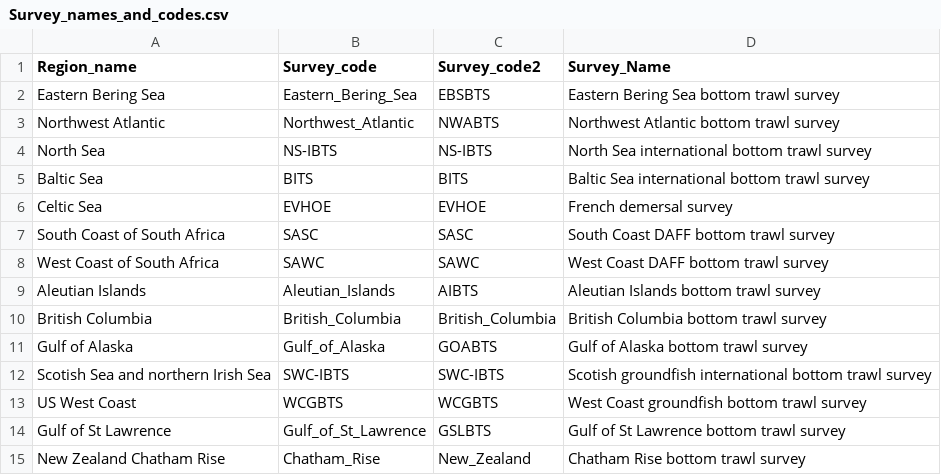
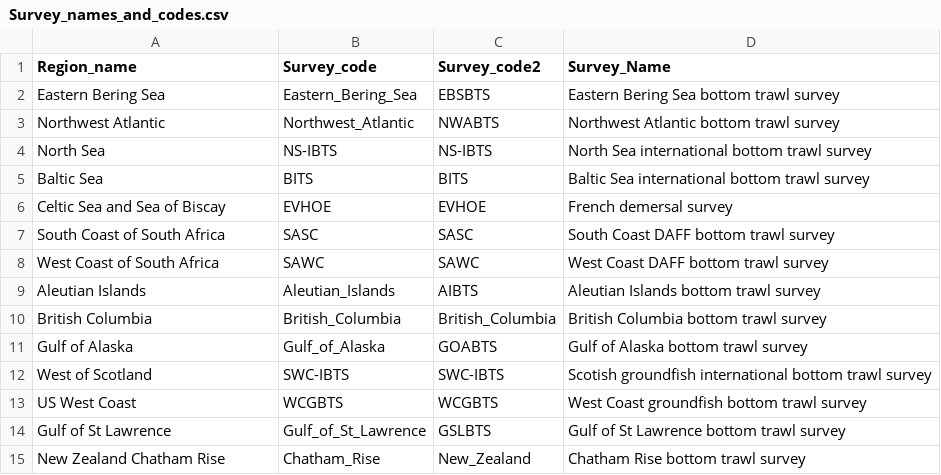
Before and after one commit to pfmc-assessments/geostatistical_delta-GLMM, a CSV file: shiny/Survey_names_and_codes.csv, drawn as a sheet.

```diff
--- a/shiny/Survey_names_and_codes.csv
+++ b/shiny/Survey_names_and_codes.csv
@@ -5,3 +5,3 @@ North Sea,NS-IBTS,NS-IBTS,North Sea international bottom trawl survey
 Baltic Sea,BITS,BITS,Baltic Sea international bottom trawl survey
-Celtic Sea,EVHOE,EVHOE,French demersal survey
+Celtic Sea and Sea of Biscay,EVHOE,EVHOE,French demersal survey
 South Coast of South Africa,SASC,SASC,South Coast DAFF bottom trawl survey
@@ -11,3 +11,3 @@ British Columbia,British_Columbia,British_Columbia,British Columbia bottom trawl
 Gulf of Alaska,Gulf_of_Alaska,GOABTS,Gulf of Alaska bottom trawl survey
-Scotish Sea and northern Irish Sea,SWC-IBTS,SWC-IBTS,Scotish groundfish international bottom trawl survey
+West of Scotland,SWC-IBTS,SWC-IBTS,Scotish groundfish international bottom trawl survey
 US West Coast,WCGBTS,WCGBTS,West Coast groundfish bottom trawl survey
```
Also changed, not shown: 6 other files.
